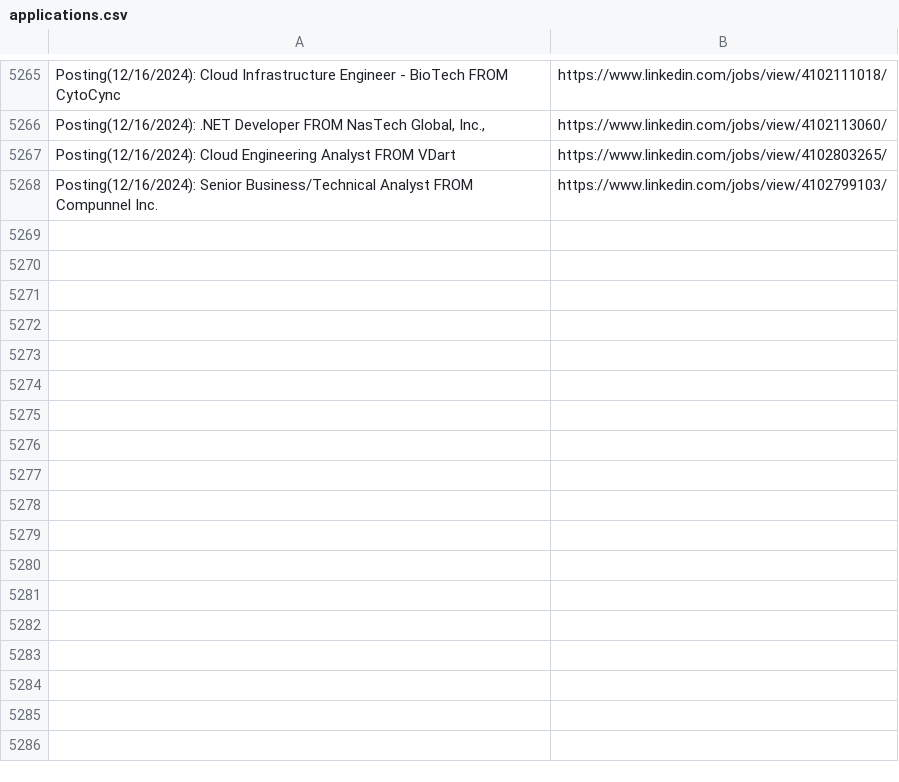
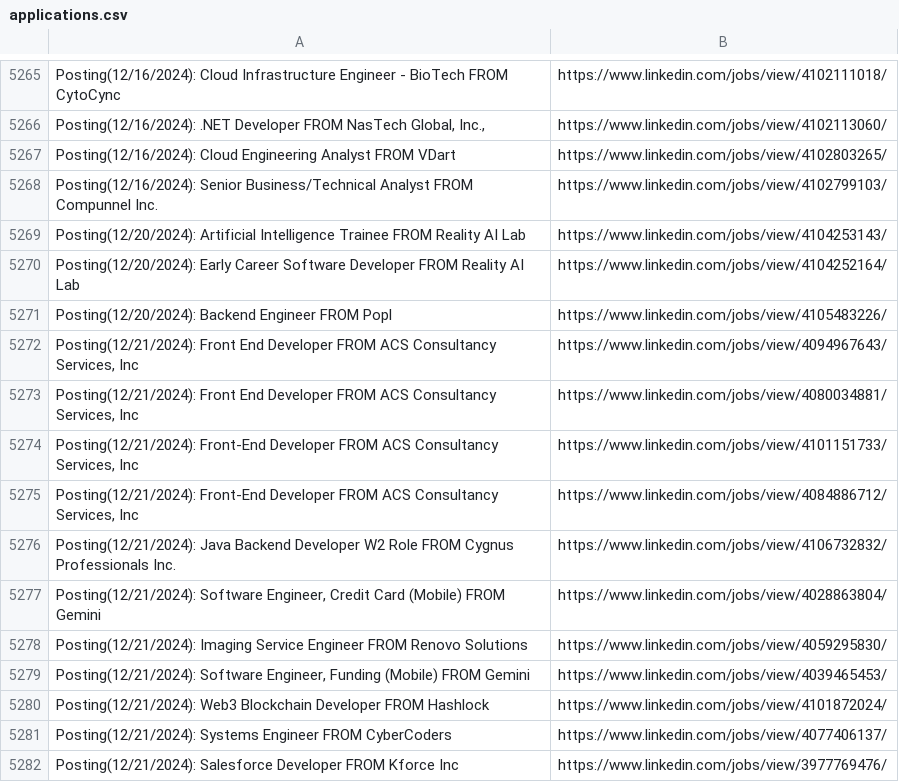
Before and after one commit to DMorrisonASC/LinkedIn-Easy-Apply-Robot, a CSV file: applications.csv, drawn as a sheet; only a part is shown, gaps mark what is left out.

```diff
--- a/applications.csv
+++ b/applications.csv
@@ -27892 +27892,15 @@ Posting(12/16/2024): Cloud Engineering Analyst FROM VDart,https://www.linkedin.c
 Posting(12/16/2024): Senior Business/Technical Analyst FROM Compunnel Inc.,https://www.linkedin.com/jobs/view/4102799103/
+Posting(12/20/2024): Artificial Intelligence Trainee FROM Reality AI Lab,https://www.linkedin.com/jobs/view/4104253143/
+Posting(12/20/2024): Early Career Software Developer FROM Reality AI Lab,https://www.linkedin.com/jobs/view/4104252164/
+Posting(12/20/2024): Backend Engineer FROM Popl,https://www.linkedin.com/jobs/view/4105483226/
+"Posting(12/21/2024): Front End Developer FROM ACS Consultancy Services, Inc",https://www.linkedin.com/jobs/view/4094967643/
+"Posting(12/21/2024): Front End Developer FROM ACS Consultancy Services, Inc",https://www.linkedin.com/jobs/view/4080034881/
+"Posting(12/21/2024): Front-End Developer FROM ACS Consultancy Services, Inc",https://www.linkedin.com/jobs/view/4101151733/
+"Posting(12/21/2024): Front-End Developer FROM ACS Consultancy Services, Inc",https://www.linkedin.com/jobs/view/4084886712/
+Posting(12/21/2024): Java Backend Developer W2 Role FROM Cygnus Professionals Inc.,https://www.linkedin.com/jobs/view/4106732832/
+"Posting(12/21/2024): Software Engineer, Credit Card (Mobile) FROM Gemini",https://www.linkedin.com/jobs/view/4028863804/
+Posting(12/21/2024): Imaging Service Engineer FROM Renovo Solutions,https://www.linkedin.com/jobs/view/4059295830/
+"Posting(12/21/2024): Software Engineer, Funding (Mobile) FROM Gemini",https://www.linkedin.com/jobs/view/4039465453/
+Posting(12/21/2024): Web3 Blockchain Developer FROM Hashlock,https://www.linkedin.com/jobs/view/4101872024/
+Posting(12/21/2024): Systems Engineer FROM CyberCoders,https://www.linkedin.com/jobs/view/4077406137/
+Posting(12/21/2024): Salesforce Developer FROM Kforce Inc,https://www.linkedin.com/jobs/view/3977769476/
```
Also changed, not shown: qa.csv, 1 other file.
